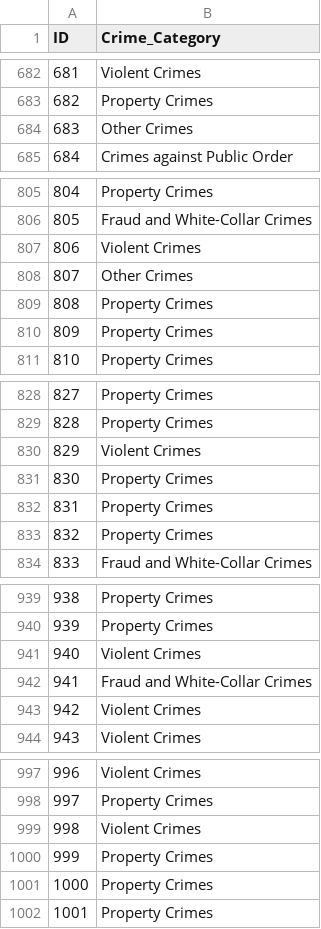
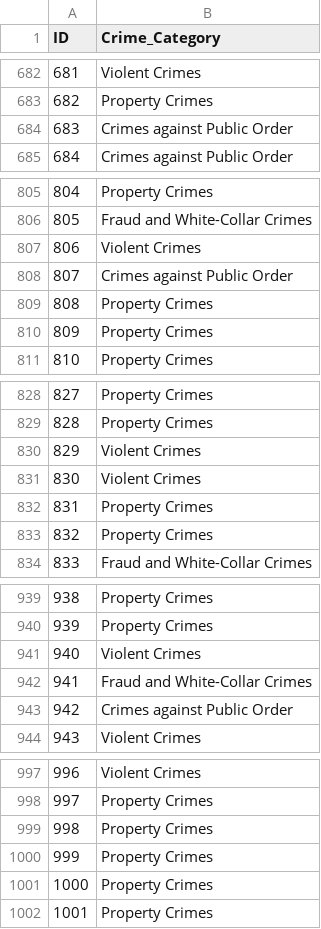
Before and after one commit to nandanreddyp/MLPproject, a CSV file: submission.csv, drawn as a sheet; only a part is shown, gaps mark what is left out; the diff covers the shown part only.

```diff
--- a/submission.csv
+++ b/submission.csv
@@ -683,3 +683,3 @@ ID,Crime_Category
 682,Property Crimes
-683,Other Crimes
+683,Crimes against Public Order
 684,Crimes against Public Order
@@ -807,3 +807,3 @@ ID,Crime_Category
 806,Violent Crimes
-807,Other Crimes
+807,Crimes against Public Order
 808,Property Crimes
@@ -830,3 +830,3 @@ ID,Crime_Category
 829,Violent Crimes
-830,Property Crimes
+830,Violent Crimes
 831,Property Crimes
@@ -942,3 +942,3 @@ ID,Crime_Category
 941,Fraud and White-Collar Crimes
-942,Violent Crimes
+942,Crimes against Public Order
 943,Violent Crimes
@@ -998,3 +998,3 @@ ID,Crime_Category
 997,Property Crimes
-998,Violent Crimes
+998,Property Crimes
 999,Property Crimes
```
Also changed, not shown: 47 edited cells elsewhere in this file, 4 other files.
